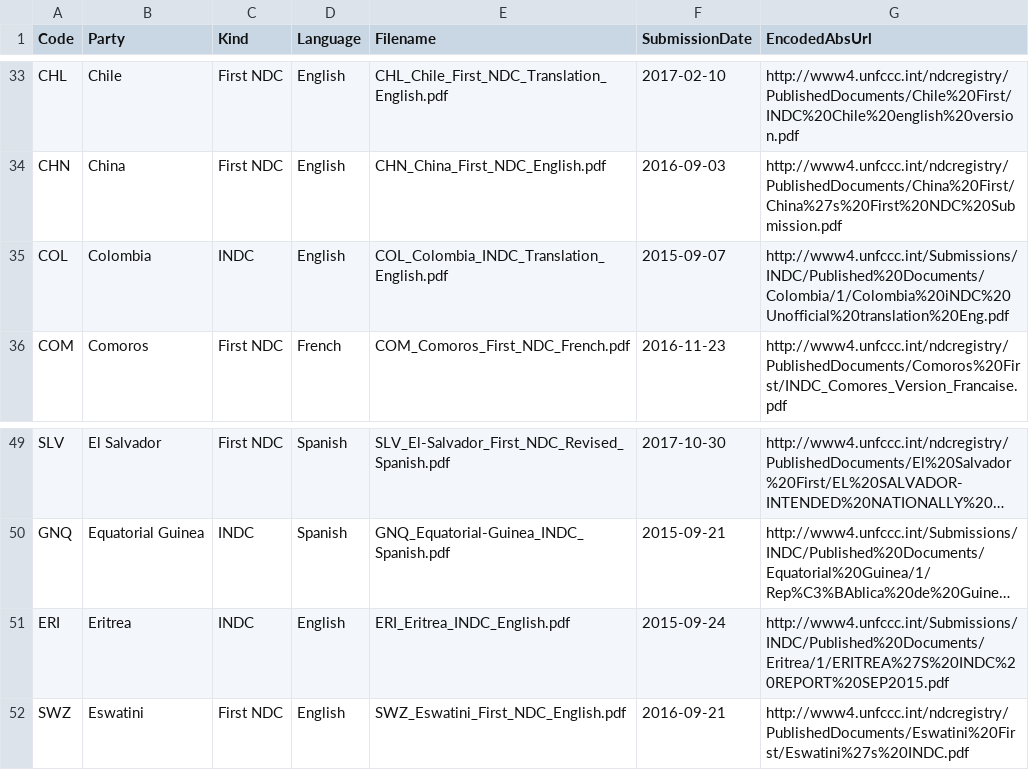
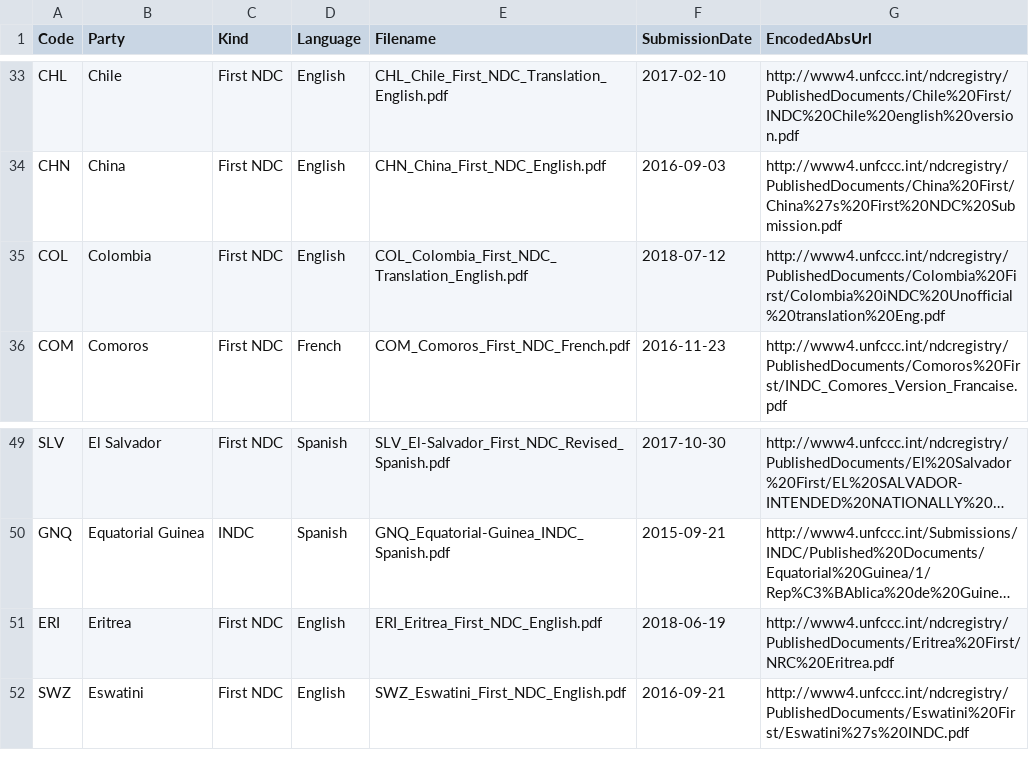
Before and after one commit to openclimatedata/national-climate-plans, a CSV file: data/nationally-determined-contributions.csv, drawn as a sheet; only a part is shown, gaps mark what is left out; long unchanged cells end in …; the diff names each change by its address in the sheet, - before the commit and + after, or states it on an @@ line.

```diff
--- a/data/nationally-determined-contributions.csv
+++ b/data/nationally-determined-contributions.csv
-C35 (Kind): INDC
+C35 (Kind): First NDC
-E35 (Filename): COL_Colombia_INDC_Translation_English.pdf
+E35 (Filename): COL_Colombia_First_NDC_Translation_English.pdf
-F35 (SubmissionDate): 2015-09-07
+F35 (SubmissionDate): 2018-07-12
-G35 (EncodedAbsUrl): http://www4.unfccc.int/Submissions/INDC/Published%20Documents/Colombia/1/Colombia%20iNDC%20Unofficial%20translation%20Eng.pdf
+G35 (EncodedAbsUrl): http://www4.unfccc.int/ndcregistry/PublishedDocuments/Colombia%20First/Colombia%20iNDC%20Unofficial%20translation%20Eng.pdf
-C51 (Kind): INDC
+C51 (Kind): First NDC
-E51 (Filename): ERI_Eritrea_INDC_English.pdf
+E51 (Filename): ERI_Eritrea_First_NDC_English.pdf
-F51 (SubmissionDate): 2015-09-24
+F51 (SubmissionDate): 2018-06-19
-G51 (EncodedAbsUrl): http://www4.unfccc.int/Submissions/INDC/Published%20Documents/Eritrea/1/ERITREA%27S%20INDC%20REPORT%20SEP2015.pdf
+G51 (EncodedAbsUrl): http://www4.unfccc.int/ndcregistry/PublishedDocuments/Eritrea%20First/NRC%20Eritrea.pdf
```
Also changed, not shown: 3 other files.
